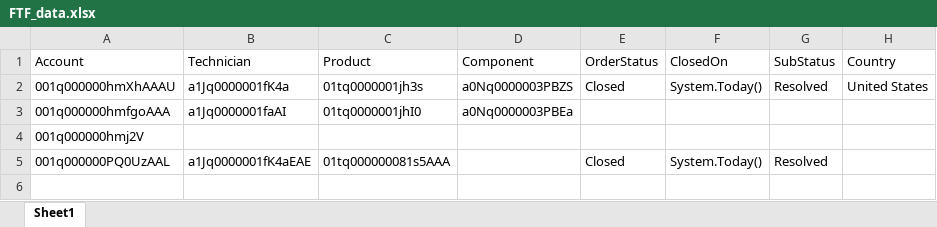
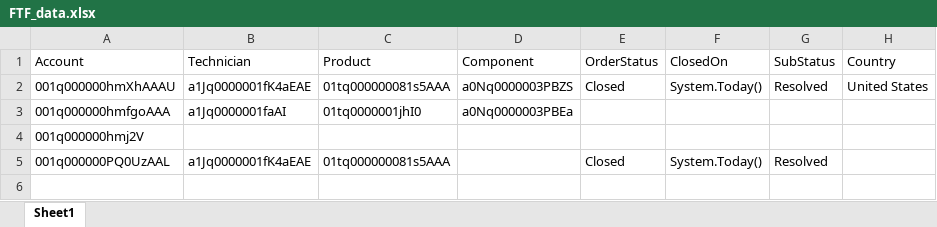
Before and after one commit to AbdulSvmx/Sahi_Project_Lightning, an Excel workbook: svmx/test_lab/test_cases/analytics/an_excleData/FTF_data.xlsx, sheet Sheet1, drawn as a sheet; only a part is shown; values as stored, in another font and other column widths than the file's, no borders; the diff names each change by its address in the sheet, - before the commit and + after, or states it on an @@ line.

```diff
--- a/svmx/test_lab/test_cases/analytics/an_excleData/FTF_data.xlsx (sheet Sheet1)
+++ b/svmx/test_lab/test_cases/analytics/an_excleData/FTF_data.xlsx (sheet Sheet1)
-B2 (Technician): a1Jq0000001fK4a
+B2 (Technician): a1Jq0000001fK4aEAE
-C2 (Product): 01tq0000001jh3s
+C2 (Product): 01tq000000081s5AAA
```
Also changed, not shown: svmx/test_lab/test_cases/analytics/an_excleData/MTTC_data.xlsx, 17 other files.
